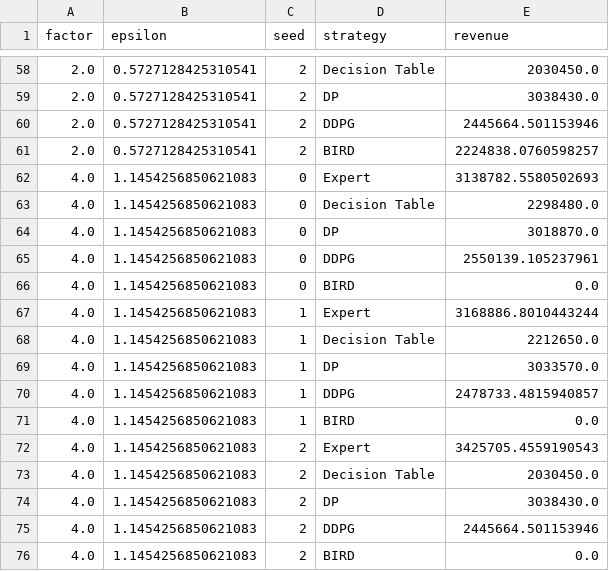
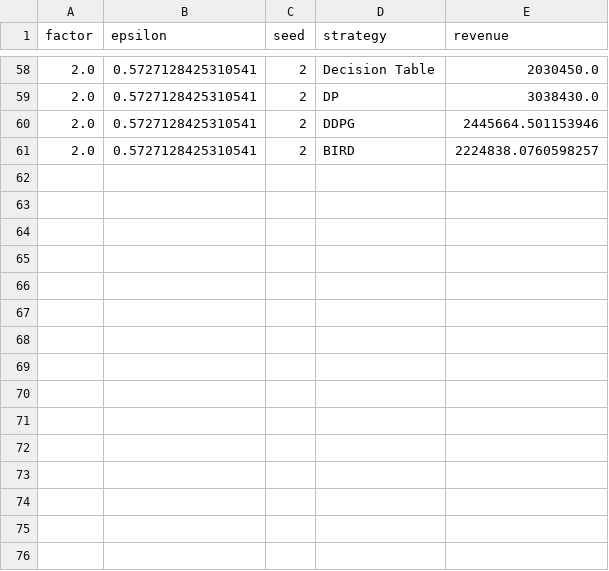
Before and after one commit to GaoYucen/BIRD, a CSV file: pytorch_repro/artifacts/results/epsilon_sensitivity.csv, drawn as a sheet; only a part is shown, gaps mark what is left out.

Commit message:
pytorch-repro: add DDPG reproduction results and figures

```diff
--- a/pytorch_repro/artifacts/results/epsilon_sensitivity.csv
+++ b/pytorch_repro/artifacts/results/epsilon_sensitivity.csv
@@ -61,16 +61 @@ factor,epsilon,seed,strategy,revenue
 2.0,0.5727128425310541,2,BIRD,2224838.0760598257
-4.0,1.1454256850621083,0,Expert,3138782.5580502693
-4.0,1.1454256850621083,0,Decision Table,2298480.0
-4.0,1.1454256850621083,0,DP,3018870.0
-4.0,1.1454256850621083,0,DDPG,2550139.105237961
-4.0,1.1454256850621083,0,BIRD,0.0
-4.0,1.1454256850621083,1,Expert,3168886.8010443244
-4.0,1.1454256850621083,1,Decision Table,2212650.0
-4.0,1.1454256850621083,1,DP,3033570.0
-4.0,1.1454256850621083,1,DDPG,2478733.4815940857
-4.0,1.1454256850621083,1,BIRD,0.0
-4.0,1.1454256850621083,2,Expert,3425705.4559190543
-4.0,1.1454256850621083,2,Decision Table,2030450.0
-4.0,1.1454256850621083,2,DP,3038430.0
-4.0,1.1454256850621083,2,DDPG,2445664.501153946
-4.0,1.1454256850621083,2,BIRD,0.0
```
Also changed, not shown: 6 other files.
